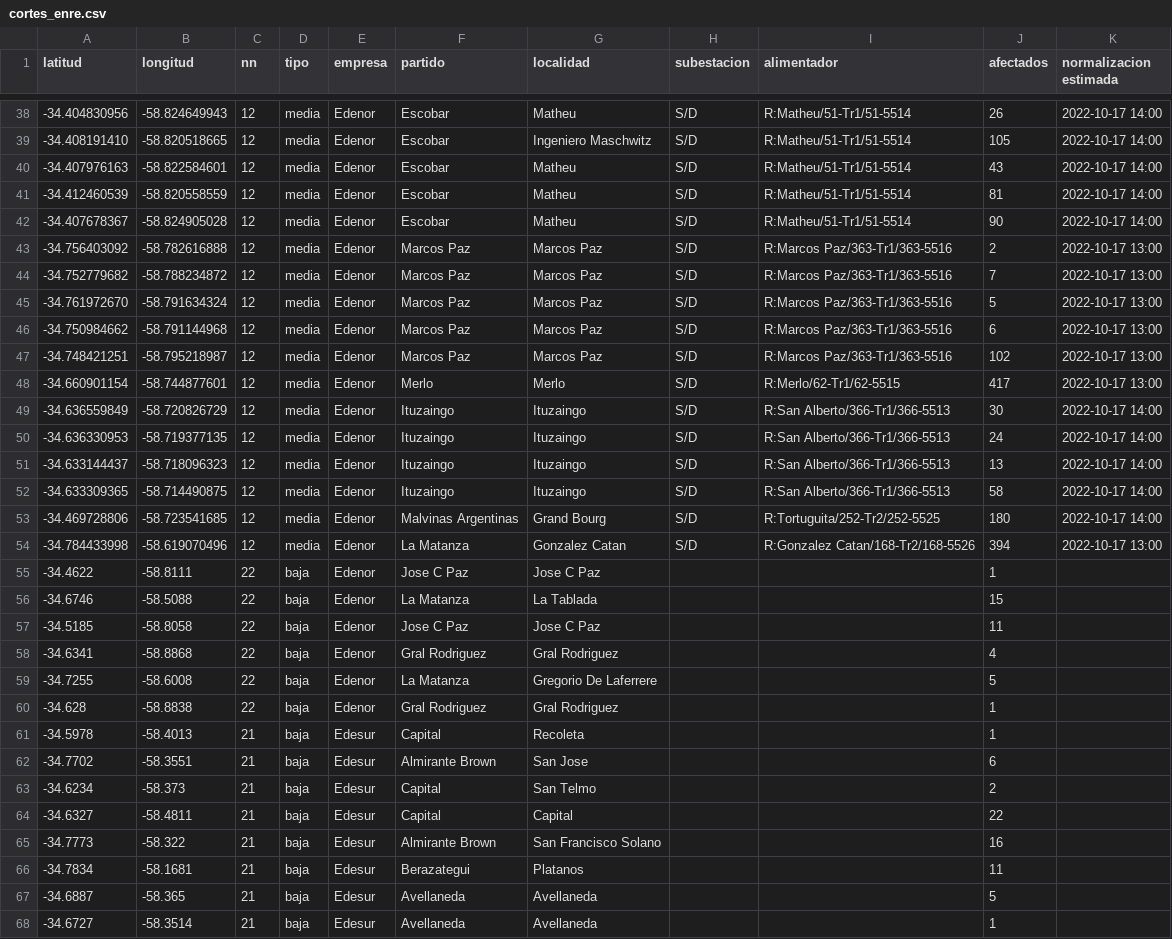
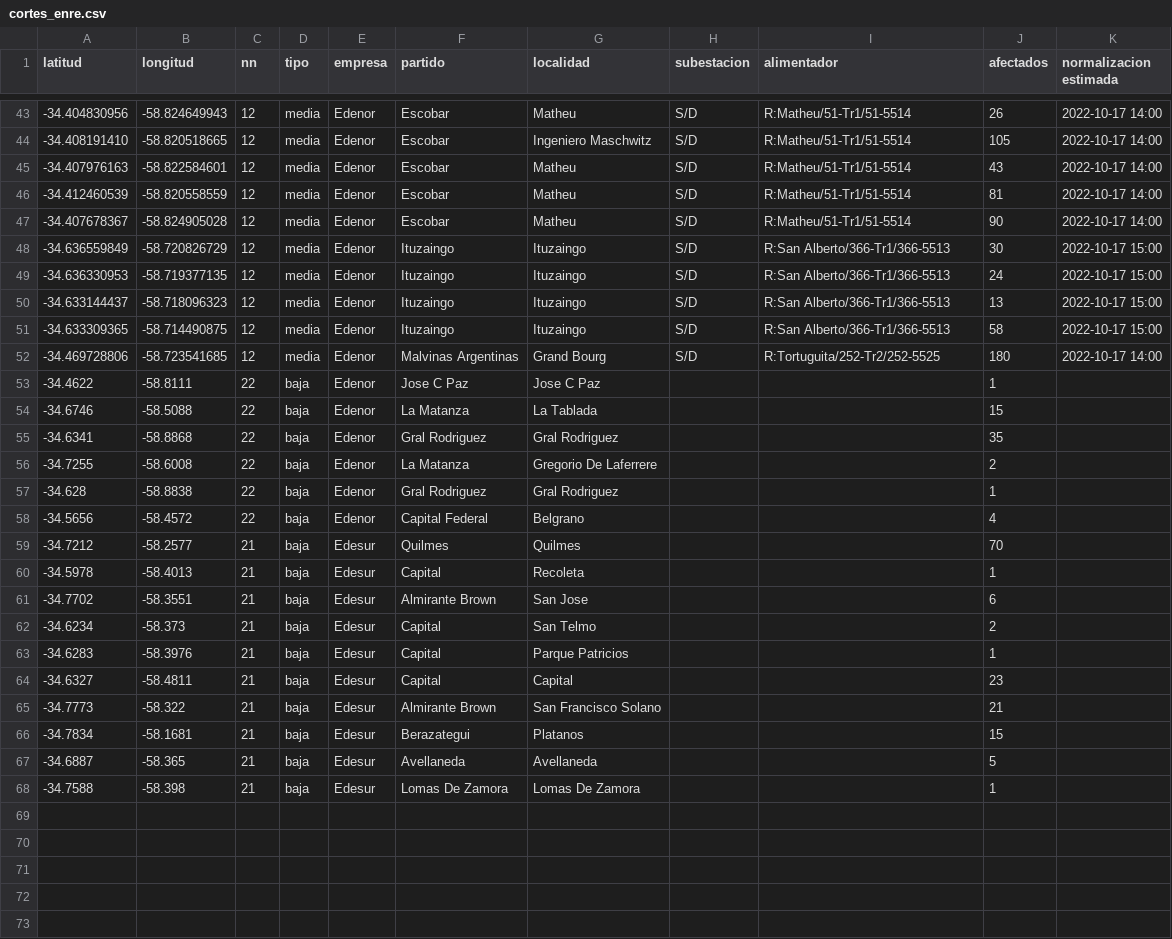
Before and after one commit to OpenDataCordoba/cortes_enre, a CSV file: cortes_enre.csv, drawn as a sheet; only a part is shown, gaps mark what is left out; the diff covers the shown part only.

```diff
--- a/cortes_enre.csv
+++ b/cortes_enre.csv
@@ -42,20 +47,14 @@ latitud,longitud,nn,tipo,empresa,partido,localidad,subestacion,alimentador,afect
 -34.407678367,-58.824905028,12,media,Edenor,Escobar,Matheu,S/D,R:Matheu/51-Tr1/51-5514,90,2022-10-17 14:00
--34.756403092,-58.782616888,12,media,Edenor,Marcos Paz,Marcos Paz,S/D,R:Marcos Paz/363-Tr1/363-5516,2,2022-10-17 13:00
--34.752779682,-58.788234872,12,media,Edenor,Marcos Paz,Marcos Paz,S/D,R:Marcos Paz/363-Tr1/363-5516,7,2022-10-17 13:00
--34.761972670,-58.791634324,12,media,Edenor,Marcos Paz,Marcos Paz,S/D,R:Marcos Paz/363-Tr1/363-5516,5,2022-10-17 13:00
--34.750984662,-58.791144968,12,media,Edenor,Marcos Paz,Marcos Paz,S/D,R:Marcos Paz/363-Tr1/363-5516,6,2022-10-17 13:00
--34.748421251,-58.795218987,12,media,Edenor,Marcos Paz,Marcos Paz,S/D,R:Marcos Paz/363-Tr1/363-5516,102,2022-10-17 13:00
--34.660901154,-58.744877601,12,media,Edenor,Merlo,Merlo,S/D,R:Merlo/62-Tr1/62-5515,417,2022-10-17 13:00
--34.636559849,-58.720826729,12,media,Edenor,Ituzaingo,Ituzaingo,S/D,R:San Alberto/366-Tr1/366-5513,30,2022-10-17 14:00
--34.636330953,-58.719377135,12,media,Edenor,Ituzaingo,Ituzaingo,S/D,R:San Alberto/366-Tr1/366-5513,24,2022-10-17 14:00
--34.633144437,-58.718096323,12,media,Edenor,Ituzaingo,Ituzaingo,S/D,R:San Alberto/366-Tr1/366-5513,13,2022-10-17 14:00
--34.633309365,-58.714490875,12,media,Edenor,Ituzaingo,Ituzaingo,S/D,R:San Alberto/366-Tr1/366-5513,58,2022-10-17 14:00
+-34.636559849,-58.720826729,12,media,Edenor,Ituzaingo,Ituzaingo,S/D,R:San Alberto/366-Tr1/366-5513,30,2022-10-17 15:00
+-34.636330953,-58.719377135,12,media,Edenor,Ituzaingo,Ituzaingo,S/D,R:San Alberto/366-Tr1/366-5513,24,2022-10-17 15:00
+-34.633144437,-58.718096323,12,media,Edenor,Ituzaingo,Ituzaingo,S/D,R:San Alberto/366-Tr1/366-5513,13,2022-10-17 15:00
+-34.633309365,-58.714490875,12,media,Edenor,Ituzaingo,Ituzaingo,S/D,R:San Alberto/366-Tr1/366-5513,58,2022-10-17 15:00
 -34.469728806,-58.723541685,12,media,Edenor,Malvinas Argentinas,Grand Bourg,S/D,R:Tortuguita/252-Tr2/252-5525,180,2022-10-17 14:00
--34.784433998,-58.619070496,12,media,Edenor,La Matanza,Gonzalez Catan,S/D,R:Gonzalez Catan/168-Tr2/168-5526,394,2022-10-17 13:00
 -34.4622,-58.8111,22,baja,Edenor,Jose C Paz,Jose C Paz,,,1,
 -34.6746,-58.5088,22,baja,Edenor,La Matanza,La Tablada,,,15,
--34.5185,-58.8058,22,baja,Edenor,Jose C Paz,Jose C Paz,,,11,
--34.6341,-58.8868,22,baja,Edenor,Gral Rodriguez,Gral Rodriguez,,,4,
--34.7255,-58.6008,22,baja,Edenor,La Matanza,Gregorio De Laferrere,,,5,
+-34.6341,-58.8868,22,baja,Edenor,Gral Rodriguez,Gral Rodriguez,,,35,
+-34.7255,-58.6008,22,baja,Edenor,La Matanza,Gregorio De Laferrere,,,2,
 -34.628,-58.8838,22,baja,Edenor,Gral Rodriguez,Gral Rodriguez,,,1,
+-34.5656,-58.4572,22,baja,Edenor,Capital Federal,Belgrano,,,4,
+-34.7212,-58.2577,21,baja,Edesur,Quilmes,Quilmes,,,70,
 -34.5978,-58.4013,21,baja,Edesur,Capital,Recoleta,,,1,
@@ -63,6 +62,7 @@ latitud,longitud,nn,tipo,empresa,partido,localidad,subestacion,alimentador,afect
 -34.6234,-58.373,21,baja,Edesur,Capital,San Telmo,,,2,
--34.6327,-58.4811,21,baja,Edesur,Capital,Capital,,,22,
--34.7773,-58.322,21,baja,Edesur,Almirante Brown,San Francisco Solano,,,16,
--34.7834,-58.1681,21,baja,Edesur,Berazategui,Platanos,,,11,
+-34.6283,-58.3976,21,baja,Edesur,Capital,Parque Patricios,,,1,
+-34.6327,-58.4811,21,baja,Edesur,Capital,Capital,,,23,
+-34.7773,-58.322,21,baja,Edesur,Almirante Brown,San Francisco Solano,,,21,
+-34.7834,-58.1681,21,baja,Edesur,Berazategui,Platanos,,,15,
 -34.6887,-58.365,21,baja,Edesur,Avellaneda,Avellaneda,,,5,
--34.6727,-58.3514,21,baja,Edesur,Avellaneda,Avellaneda,,,1,
+-34.7588,-58.398,21,baja,Edesur,Lomas De Zamora,Lomas De Zamora,,,1,
```
Also changed, not shown: 5 added rows and 21 edited cells elsewhere in this file.
